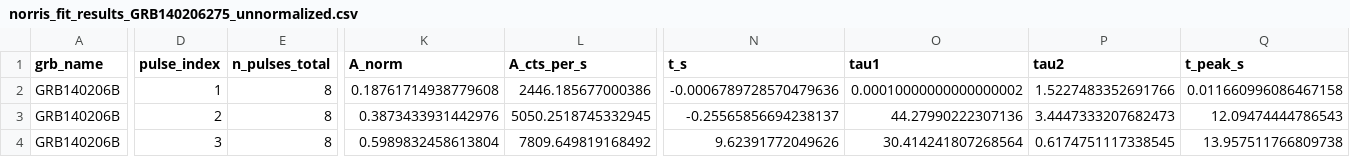
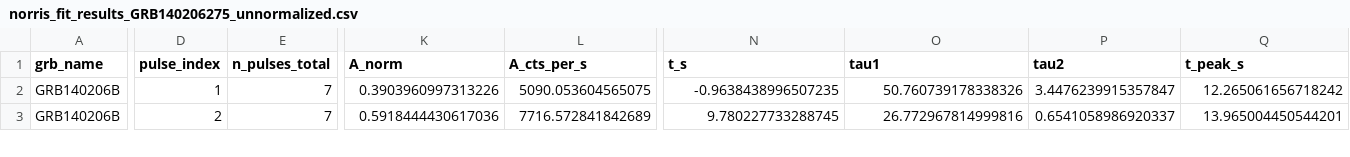
Before and after one commit to syedalimohsinbukhari/GRBResearch, a CSV file: codes-for-paper/variability_analysis/GRB140206275/norris_fit_results_GRB140206275_unnormalized.csv, drawn as a sheet; only a part is shown, gaps mark what is left out; removed rows and columns are numbered as before the commit, all else as after; rows hold the shown columns only; the diff covers the shown part only; the diff names each change by its address in the sheet, - before the commit and + after, or states it on an @@ line.

```diff
--- a/codes-for-paper/variability_analysis/GRB140206275/norris_fit_results_GRB140206275_unnormalized.csv
+++ b/codes-for-paper/variability_analysis/GRB140206275/norris_fit_results_GRB140206275_unnormalized.csv
-row 2: GRB140206B | 1 | 8 | 0.18761714938779608 | 2446.185677000386 | -0.0006789728570479636 | 0.00010000000000000002 | 1.5227483352691766 | 0.011660996086467158
-D2 (pulse_index): 2
+D2 (pulse_index): 1
-E2:E3 (n_pulses_total): 8
+E2:E3 (n_pulses_total): 7
-K2 (A_norm): 0.3873433931442976
+K2 (A_norm): 0.3903960997313226
-L2 (A_cts_per_s): 5050.2518745332945
+L2 (A_cts_per_s): 5090.053604565075
-N2 (t_s): -0.25565856694238137
+N2 (t_s): -0.9638438996507235
-O2 (tau1): 44.27990222307136
+O2 (tau1): 50.760739178338326
-P2 (tau2): 3.4447333207682473
+P2 (tau2): 3.4476239915357847
-Q2 (t_peak_s): 12.09474444786543
+Q2 (t_peak_s): 12.265061656718242
-D3 (pulse_index): 3
+D3 (pulse_index): 2
-K3 (A_norm): 0.5989832458613804
+K3 (A_norm): 0.5918444430617036
-L3 (A_cts_per_s): 7809.649819168492
+L3 (A_cts_per_s): 7716.572841842689
-N3 (t_s): 9.62391772049626
+N3 (t_s): 9.780227733288745
-O3 (tau1): 30.414241807268564
+O3 (tau1): 26.772967814999816
-P3 (tau2): 0.6174751117338545
+P3 (tau2): 0.6541058986920337
-Q3 (t_peak_s): 13.957511766809738
+Q3 (t_peak_s): 13.965004450544201
```
Also changed, not shown: 69 edited cells elsewhere in this file, codes-for-paper/variability_analysis/GRB140206275/norris_fit_results_GRB140206275_normalized.csv, 7 other files.
